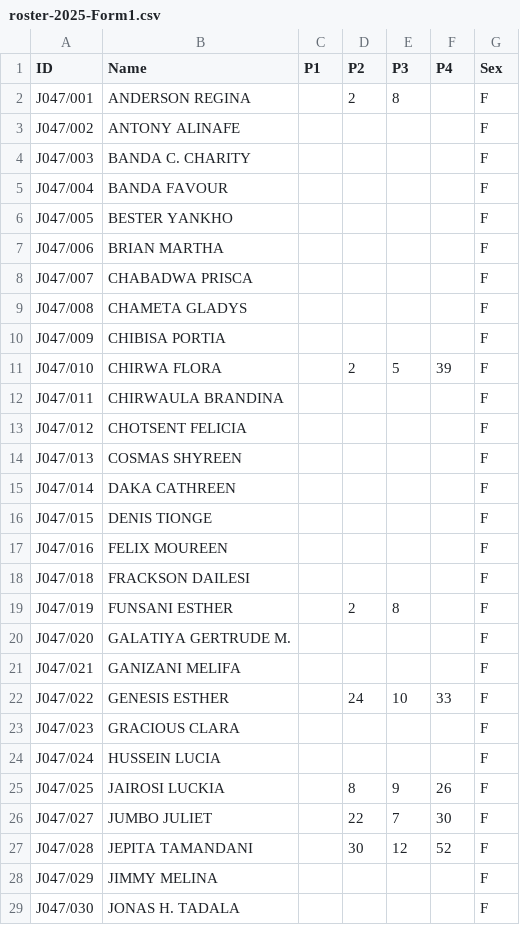
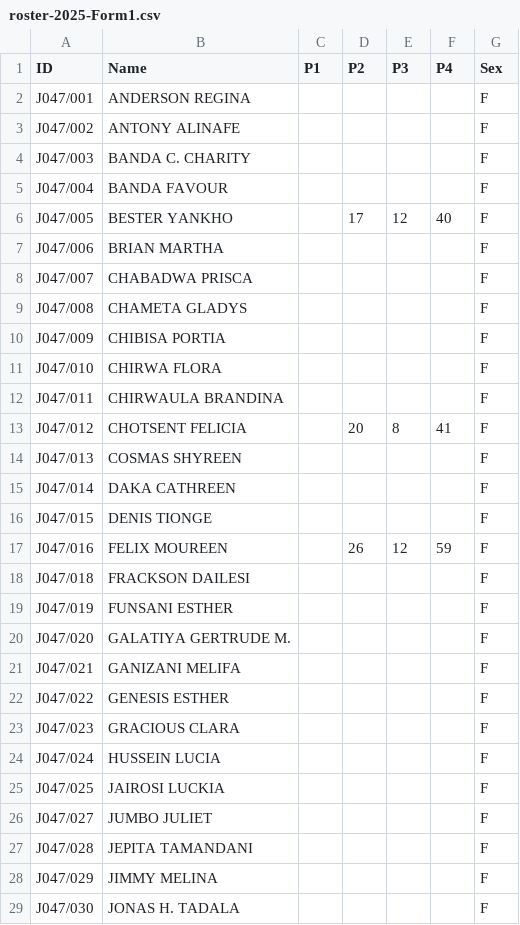
Before and after one commit to magawass/ca, a CSV file: roster-2025-Form1.csv, drawn as a sheet; only a part is shown; the diff covers the shown part only.

Commit message:
Update roster-2025-Form1

```diff
--- a/roster-2025-Form1.csv
+++ b/roster-2025-Form1.csv
@@ -1,3 +1,3 @@
 ID,Name,P1,P2,P3,P4,Sex
-J047/001,ANDERSON REGINA,,2,8,,F
+J047/001,ANDERSON REGINA,,,,,F
 J047/002,ANTONY ALINAFE,,,,,F
@@ -5,3 +5,3 @@ J047/003,BANDA C. CHARITY,,,,,F
 J047/004,BANDA FAVOUR,,,,,F
-J047/005,BESTER YANKHO,,,,,F
+J047/005,BESTER YANKHO,,17,12,40,F
 J047/006,BRIAN MARTHA,,,,,F
@@ -10,5 +10,5 @@ J047/008,CHAMETA GLADYS,,,,,F
 J047/009,CHIBISA PORTIA,,,,,F
-J047/010,CHIRWA FLORA,,2,5,39,F
+J047/010,CHIRWA FLORA,,,,,F
 J047/011,CHIRWAULA BRANDINA,,,,,F
-J047/012,CHOTSENT FELICIA,,,,,F
+J047/012,CHOTSENT FELICIA,,20,8,41,F
 J047/013,COSMAS SHYREEN,,,,,F
@@ -16,13 +16,13 @@ J047/014,DAKA CATHREEN,,,,,F
 J047/015,DENIS TIONGE,,,,,F
-J047/016,FELIX MOUREEN,,,,,F
+J047/016,FELIX MOUREEN,,26,12,59,F
 J047/018,FRACKSON DAILESI,,,,,F
-J047/019,FUNSANI ESTHER,,2,8,,F
+J047/019,FUNSANI ESTHER,,,,,F
 J047/020,GALATIYA GERTRUDE M.,,,,,F
 J047/021,GANIZANI MELIFA,,,,,F
-J047/022,GENESIS ESTHER,,24,10,33,F
+J047/022,GENESIS ESTHER,,,,,F
 J047/023,GRACIOUS CLARA,,,,,F
 J047/024,HUSSEIN LUCIA,,,,,F
-J047/025,JAIROSI LUCKIA,,8,9,26,F
-J047/027,JUMBO JULIET,,22,7,30,F
-J047/028,JEPITA TAMANDANI,,30,12,52,F
+J047/025,JAIROSI LUCKIA,,,,,F
+J047/027,JUMBO JULIET,,,,,F
+J047/028,JEPITA TAMANDANI,,,,,F
 J047/029,JIMMY MELINA,,,,,F
```
Also changed, not shown: 73 edited cells elsewhere in this file.
